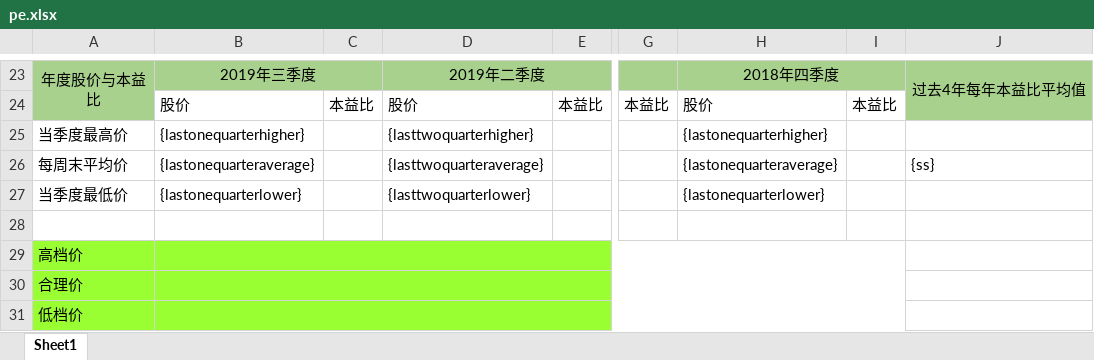
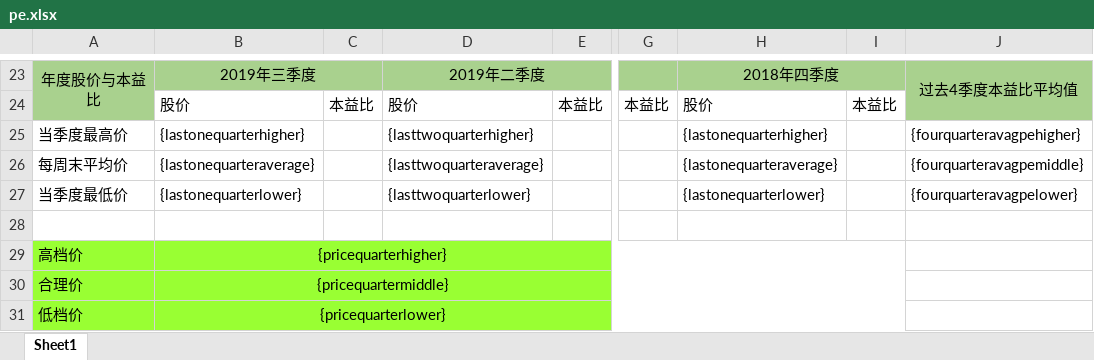
Before and after one commit to rolleymatthew/demo, an Excel workbook: 01primary/src/main/resources/templete/pe.xlsx, sheet Sheet1, drawn as a sheet; only a part is shown, gaps mark what is left out; values as stored, in another font and other column widths than the file's, no borders; the diff covers the shown part only; the diff names each change by its address in the sheet, - before the commit and + after, or states it on an @@ line.

```diff
--- a/01primary/src/main/resources/templete/pe.xlsx (sheet Sheet1)
+++ b/01primary/src/main/resources/templete/pe.xlsx (sheet Sheet1)
-J23: 过去4年每年本益比平均值
+J23: 过去4季度本益比平均值
-J25: (empty)
+J25: {fourquarteravagpehigher}
-J26: {ss}
+J26: {fourquarteravagpemiddle}
-J27: (empty)
+J27: {fourquarteravagpelower}
-B29: (empty)
+B29: {pricequarterhigher}
-B30: (empty)
+B30: {pricequartermiddle}
-B31: (empty)
+B31: {pricequarterlower}
```
Also changed, not shown: 4 added rows, 4 removed rows, 26 edited cells and merged cells elsewhere in this sheet, 2 other files.
